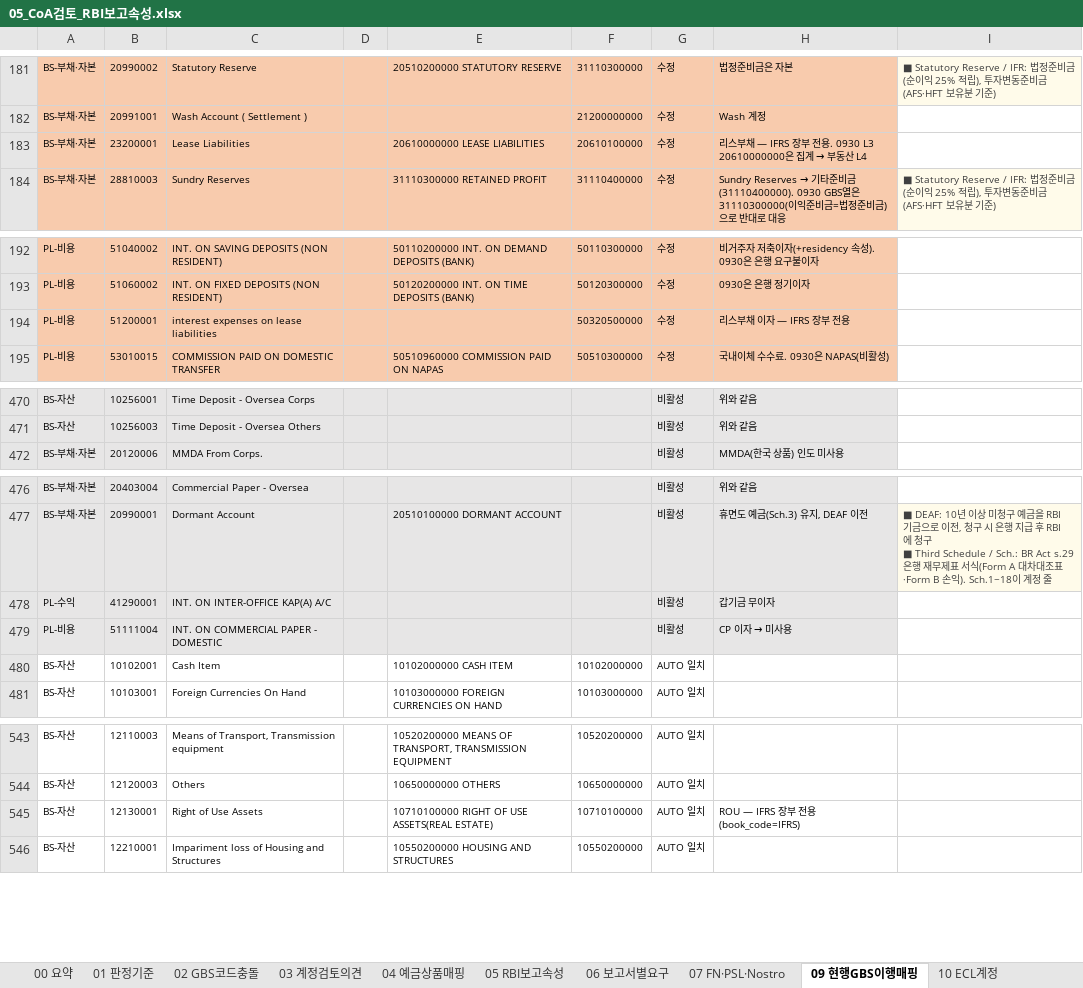
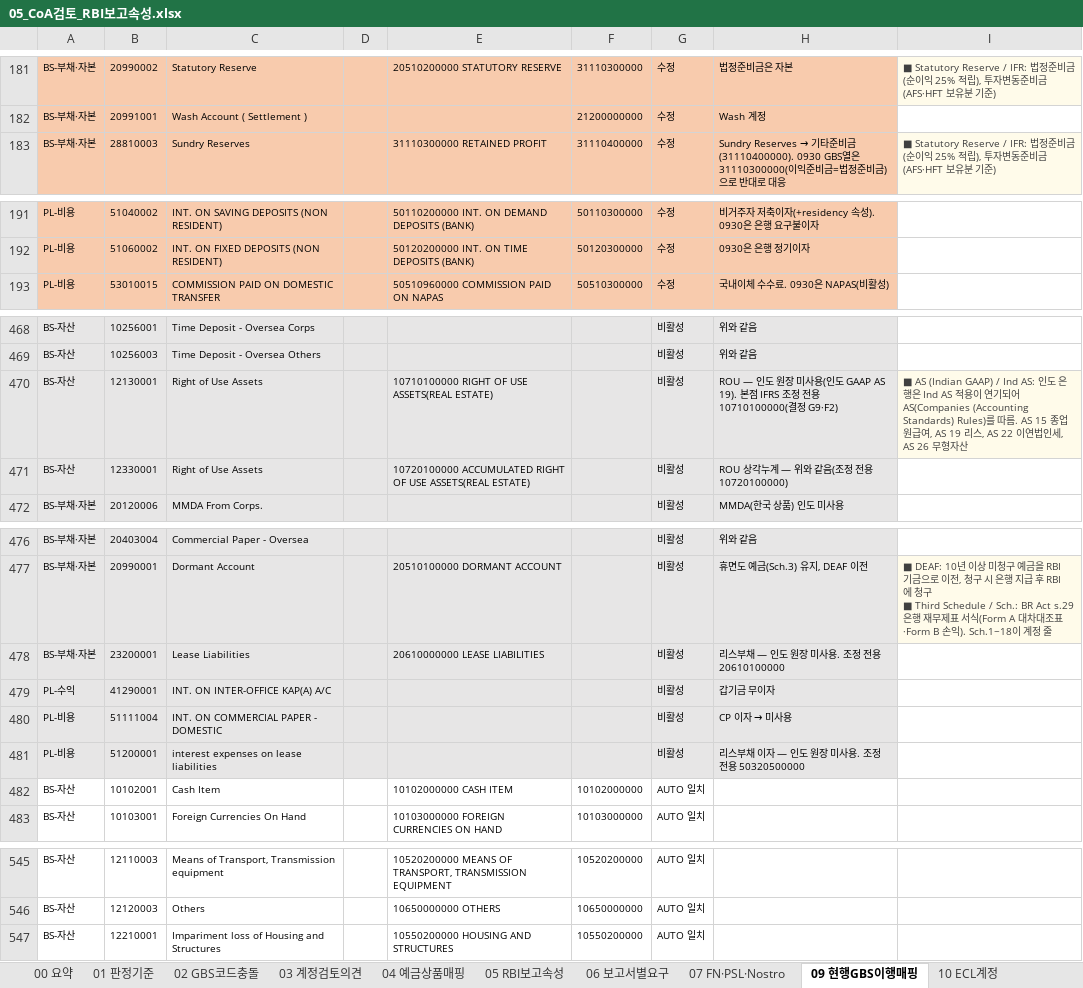
Before and after one commit to bellrubytiger-eng/Tradefinance, an Excel workbook: docs/05_CoA검토_RBI보고속성.xlsx, sheet 09 현행GBS이행매핑, drawn as a sheet; only a part is shown, gaps mark what is left out; values as stored, in another font and other column widths than the file's, no borders; removed rows and columns are numbered as before the commit, all else as after; the diff covers the shown part only; the diff names each change by its address in the sheet, - before the commit and + after, or states it on an @@ line.

```diff
--- a/docs/05_CoA검토_RBI보고속성.xlsx (sheet 09 현행GBS이행매핑)
+++ b/docs/05_CoA검토_RBI보고속성.xlsx (sheet 09 현행GBS이행매핑)
-row 183: BS-부채·자본 | 23200001 | Lease Liabilities |  | 20610000000 LEASE LIABILITIES | 20610100000 | 수정 | 리스부채 — IFRS 장부 전용. 0930 L3 20610000000은 집계 → 부동산 L4
-row 194: PL-비용 | 51200001 | interest expenses on lease liabilities |  |  | 50320500000 | 수정 | 리스부채 이자 — IFRS 장부 전용
+row 470: BS-자산 | 12130001 | Right of Use Assets |  | 10710100000 RIGHT OF USE ASSETS(REAL ESTATE) |  | 비활성 | ROU — 인도 원장 미사용(인도 GAAP AS 19). 본점 IFRS 조정 전용 10710100000(결정 G9·F2) | ■ AS (Indian GAAP) / Ind AS: 인도 은행은 Ind AS 적용이 연기되어 AS(Companies (Accounting Standards) Rules)를 따름. AS 15 종업원급여, AS 19 리스, AS 22 이연법인세, AS 26 무형자산
+row 471: BS-자산 | 12330001 | Right of Use Assets |  | 10720100000 ACCUMULATED RIGHT OF USE ASSETS(REAL ESTATE) |  | 비활성 | ROU 상각누계 — 위와 같음(조정 전용 10720100000)
+row 478: BS-부채·자본 | 23200001 | Lease Liabilities |  | 20610000000 LEASE LIABILITIES |  | 비활성 | 리스부채 — 인도 원장 미사용. 조정 전용 20610100000
+row 481: PL-비용 | 51200001 | interest expenses on lease liabilities |  |  |  | 비활성 | 리스부채 이자 — 인도 원장 미사용. 조정 전용 50320500000
-row 545: BS-자산 | 12130001 | Right of Use Assets |  | 10710100000 RIGHT OF USE ASSETS(REAL ESTATE) | 10710100000 | AUTO 일치 | ROU — IFRS 장부 전용(book_code=IFRS)
```
Also changed, not shown: 1 removed row elsewhere in this sheet, sheet 19 리스회계, sheet 08 결정사항, sheet 05 RBI보고속성, sheet 18 본점양식_인도반영, sheet 00 요약, sheet 17 인도용어정의, docs/06_통합표준CoA_0930_인도지점반영.xlsx, 9 other files.
